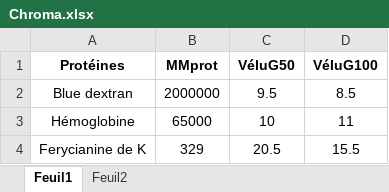
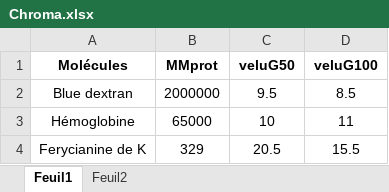
Before and after one commit to AstroTeamGG/TP-Bioch-BAB2-Q1, an Excel workbook: Excel/Chroma.xlsx, sheet Feuil1, drawn as a sheet; values as stored, in another font and other column widths than the file's, no borders; removed rows and columns are numbered as before the commit, all else as after; the diff names each change by its address in the sheet, - before the commit and + after, or states it on an @@ line.

```diff
--- a/Excel/Chroma.xlsx (sheet Feuil1)
+++ b/Excel/Chroma.xlsx (sheet Feuil1)
-row 1: Protéines | MMprot | VéluG50 | VéluG100
+row 1: Molécules | MMprot | veluG50 | veluG100
```
Also changed, not shown: Excel/ADN.xlsx, Excel/UV1.xlsx, 6 other files.
